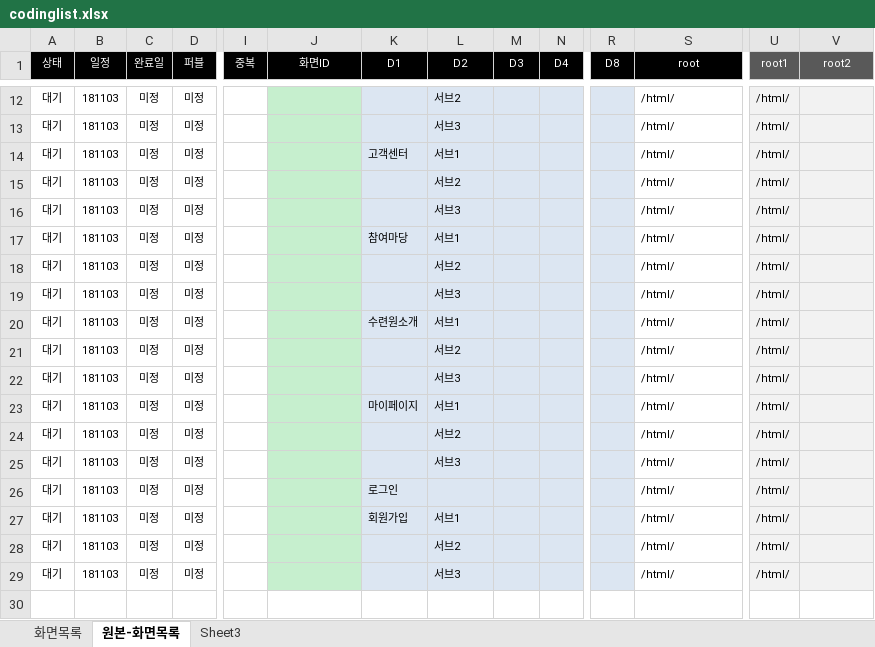
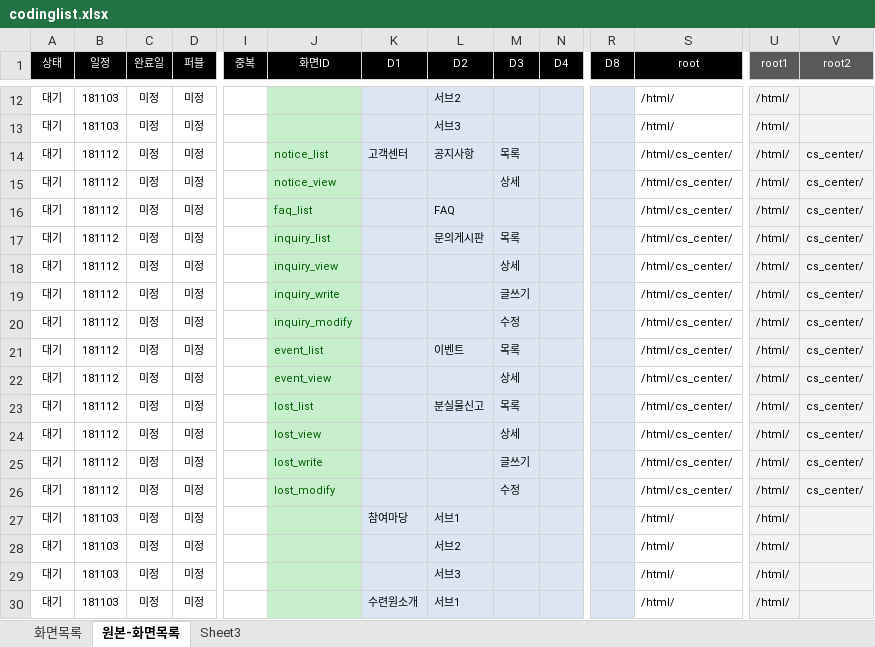
Before and after one commit to asever77/seoulyeonsu, an Excel workbook: resources/data/codinglist.xlsx, sheet 원본-화면목록, drawn as a sheet; only a part is shown, gaps mark what is left out; the shorter side is filled out with more unchanged rows; values as stored, in another font and other column widths than the file's, no borders; rows hold the shown columns only; the diff names each change by its address in the sheet, - before the commit and + after, or states it on an @@ line.

```diff
--- a/resources/data/codinglist.xlsx (sheet 원본-화면목록)
+++ b/resources/data/codinglist.xlsx (sheet 원본-화면목록)
-B14:B16 (일정): 181103
+B14:B16 (일정): 181112
-J14 (화면ID): (empty)
+J14 (화면ID): notice_list
-L14 (D2): 서브1
+L14 (D2): 공지사항
-M14 (D3): (empty)
+M14 (D3): 목록
-S14:S16 (root): /html/
+S14:S16 (root): /html/cs_center/
-V14:V16 (root2): (empty)
+V14:V16 (root2): cs_center/
-J15 (화면ID): (empty)
+J15 (화면ID): notice_view
-L15 (D2): 서브2
+L15 (D2): (empty)
-M15 (D3): (empty)
+M15 (D3): 상세
-J16 (화면ID): (empty)
+J16 (화면ID): faq_list
-L16 (D2): 서브3
+L16 (D2): FAQ
+row 17: 대기 | 181112 | 미정 | 미정 |  | inquiry_list |  | 문의게시판 | 목록 |  |  | /html/cs_center/ | /html/ | cs_center/
+row 18: 대기 | 181112 | 미정 | 미정 |  | inquiry_view |  |  | 상세 |  |  | /html/cs_center/ | /html/ | cs_center/
+row 19: 대기 | 181112 | 미정 | 미정 |  | inquiry_write |  |  | 글쓰기 |  |  | /html/cs_center/ | /html/ | cs_center/
+row 20: 대기 | 181112 | 미정 | 미정 |  | inquiry_modify |  |  | 수정 |  |  | /html/cs_center/ | /html/ | cs_center/
+row 21: 대기 | 181112 | 미정 | 미정 |  | event_list |  | 이벤트 | 목록 |  |  | /html/cs_center/ | /html/ | cs_center/
+row 22: 대기 | 181112 | 미정 | 미정 |  | event_view |  |  | 상세 |  |  | /html/cs_center/ | /html/ | cs_center/
+row 23: 대기 | 181112 | 미정 | 미정 |  | lost_list |  | 분실물신고 | 목록 |  |  | /html/cs_center/ | /html/ | cs_center/
+row 24: 대기 | 181112 | 미정 | 미정 |  | lost_view |  |  | 상세 |  |  | /html/cs_center/ | /html/ | cs_center/
+row 25: 대기 | 181112 | 미정 | 미정 |  | lost_write |  |  | 글쓰기 |  |  | /html/cs_center/ | /html/ | cs_center/
+row 26: 대기 | 181112 | 미정 | 미정 |  | lost_modify |  |  | 수정 |  |  | /html/cs_center/ | /html/ | cs_center/
```
Also changed, not shown: sheet 화면목록, 14 other files.
